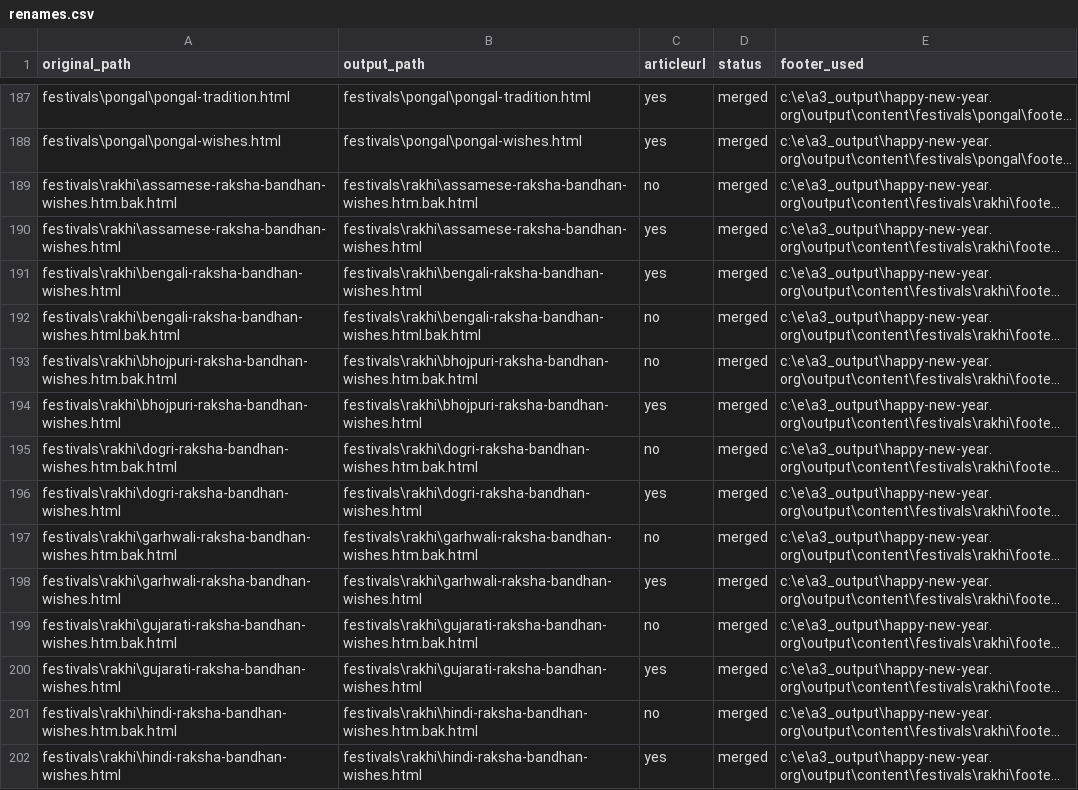
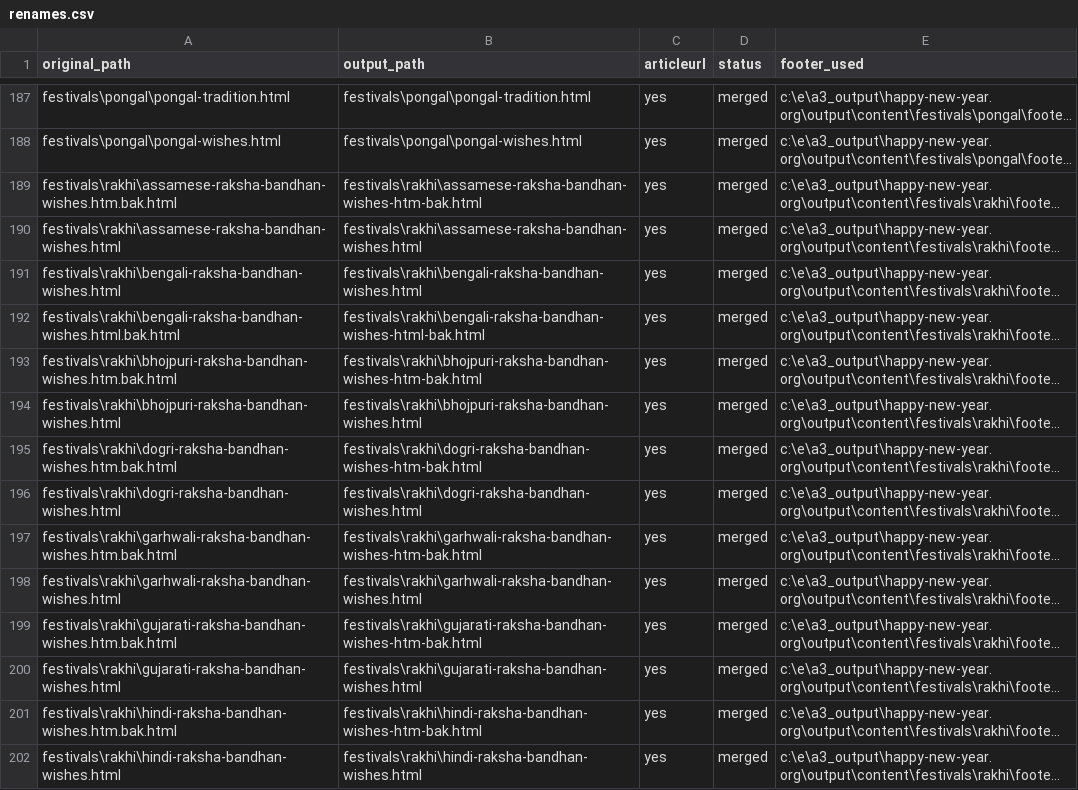
Before and after one commit to create-websites/happy-new-year-test, a CSV file: output/content/renames.csv, drawn as a sheet; only a part is shown, gaps mark what is left out; long unchanged cells end in …; the diff covers the shown part only; the diff names each change by its address in the sheet, - before the commit and + after, or states it on an @@ line.

Commit message:
added rakhi

```diff
--- a/output/content/renames.csv
+++ b/output/content/renames.csv
-B189 (output_path): festivals\rakhi\assamese-raksha-bandhan-wishes.htm.bak.html
+B189 (output_path): festivals\rakhi\assamese-raksha-bandhan-wishes-htm-bak.html
-C189 (articleurl): no
+C189 (articleurl): yes
-B192 (output_path): festivals\rakhi\bengali-raksha-bandhan-wishes.html.bak.html
+B192 (output_path): festivals\rakhi\bengali-raksha-bandhan-wishes-html-bak.html
-C192:C193 (articleurl): no
+C192:C193 (articleurl): yes
-B193 (output_path): festivals\rakhi\bhojpuri-raksha-bandhan-wishes.htm.bak.html
+B193 (output_path): festivals\rakhi\bhojpuri-raksha-bandhan-wishes-htm-bak.html
-B195 (output_path): festivals\rakhi\dogri-raksha-bandhan-wishes.htm.bak.html
+B195 (output_path): festivals\rakhi\dogri-raksha-bandhan-wishes-htm-bak.html
-C195 (articleurl): no
+C195 (articleurl): yes
-B197 (output_path): festivals\rakhi\garhwali-raksha-bandhan-wishes.htm.bak.html
+B197 (output_path): festivals\rakhi\garhwali-raksha-bandhan-wishes-htm-bak.html
-C197 (articleurl): no
+C197 (articleurl): yes
-B199 (output_path): festivals\rakhi\gujarati-raksha-bandhan-wishes.htm.bak.html
+B199 (output_path): festivals\rakhi\gujarati-raksha-bandhan-wishes-htm-bak.html
-C199 (articleurl): no
+C199 (articleurl): yes
-B201 (output_path): festivals\rakhi\hindi-raksha-bandhan-wishes.htm.bak.html
+B201 (output_path): festivals\rakhi\hindi-raksha-bandhan-wishes-htm-bak.html
-C201 (articleurl): no
+C201 (articleurl): yes
```
Also changed, not shown: 18 edited cells elsewhere in this file, 24 other files.
